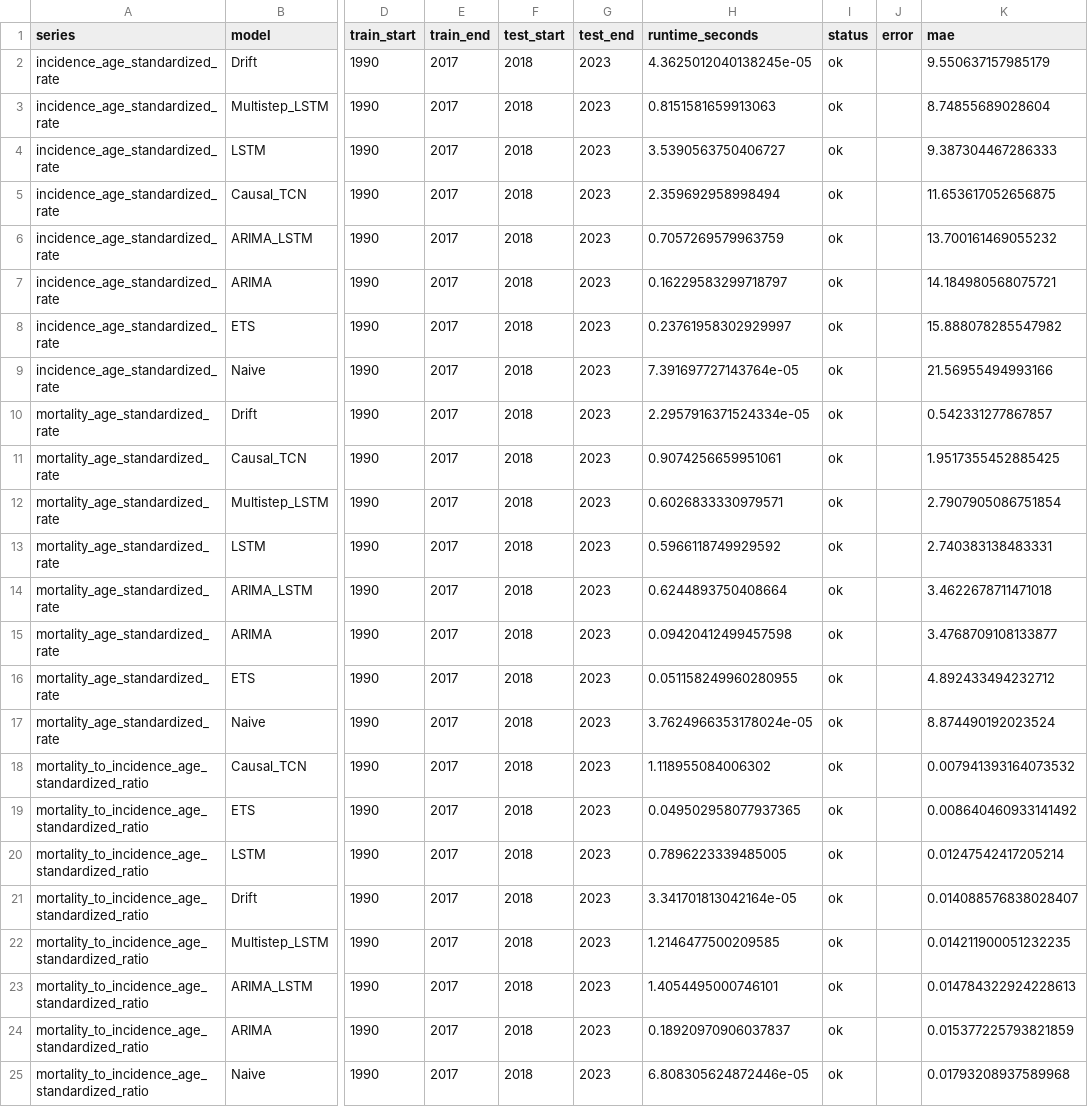
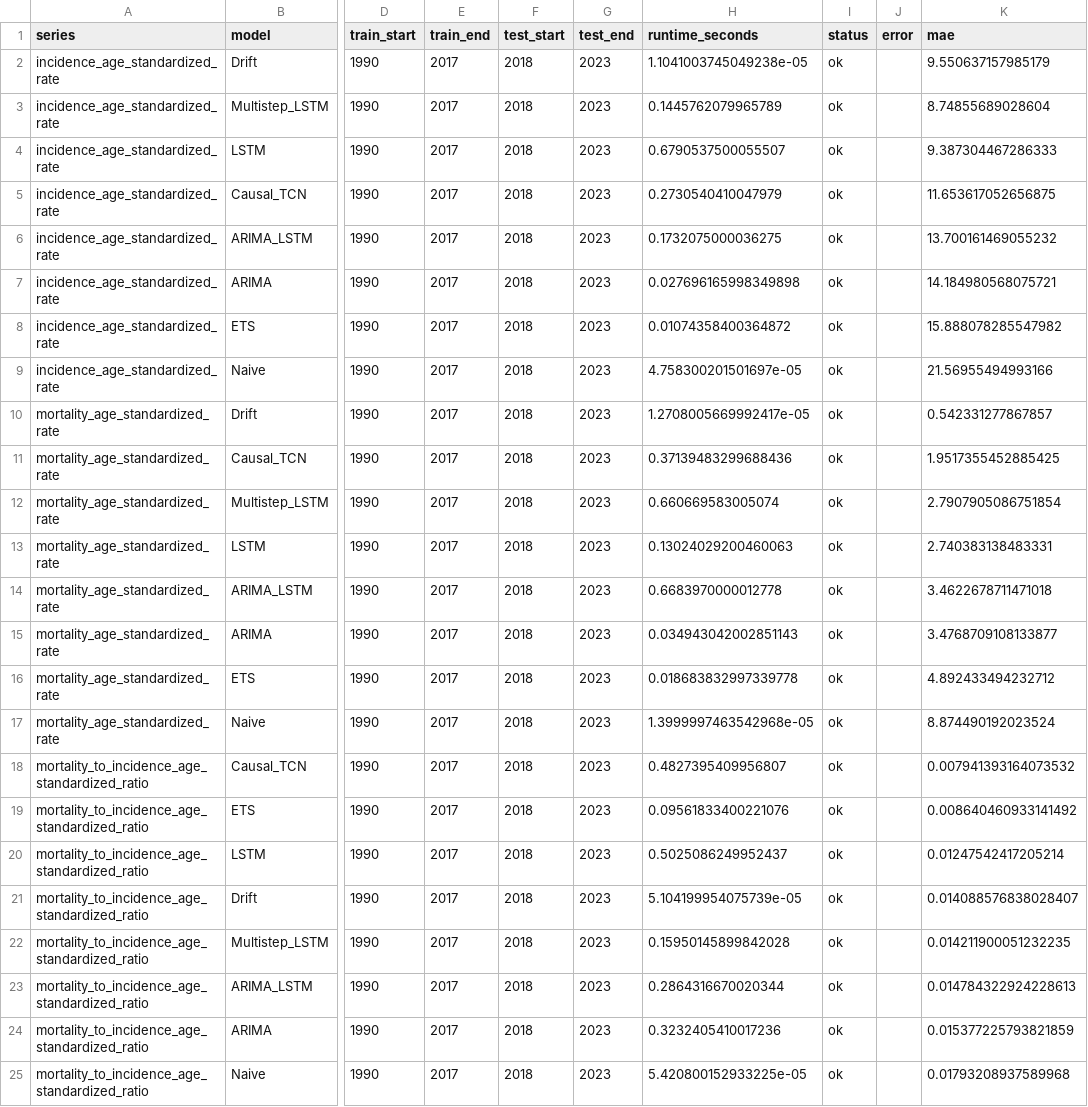
Before and after one commit to codoom1/TB_Ghana_Research, a CSV file: outputs/tables/all_model_evaluation_2018_2023.csv, drawn as a sheet; only a part is shown, gaps mark what is left out; the diff names each change by its address in the sheet, - before the commit and + after, or states it on an @@ line.

```diff
--- a/outputs/tables/all_model_evaluation_2018_2023.csv
+++ b/outputs/tables/all_model_evaluation_2018_2023.csv
-H2 (runtime_seconds): 4.3625012040138245e-05
+H2 (runtime_seconds): 1.1041003745049238e-05
-H3 (runtime_seconds): 0.8151581659913063
+H3 (runtime_seconds): 0.1445762079965789
-H4 (runtime_seconds): 3.5390563750406727
+H4 (runtime_seconds): 0.6790537500055507
-H5 (runtime_seconds): 2.359692958998494
+H5 (runtime_seconds): 0.2730540410047979
-H6 (runtime_seconds): 0.7057269579963759
+H6 (runtime_seconds): 0.1732075000036275
-H7 (runtime_seconds): 0.16229583299718797
+H7 (runtime_seconds): 0.027696165998349898
-H8 (runtime_seconds): 0.23761958302929997
+H8 (runtime_seconds): 0.01074358400364872
-H9 (runtime_seconds): 7.391697727143764e-05
+H9 (runtime_seconds): 4.758300201501697e-05
-H10 (runtime_seconds): 2.2957916371524334e-05
+H10 (runtime_seconds): 1.2708005669992417e-05
-H11 (runtime_seconds): 0.9074256659951061
+H11 (runtime_seconds): 0.37139483299688436
-H12 (runtime_seconds): 0.6026833330979571
+H12 (runtime_seconds): 0.660669583005074
-H13 (runtime_seconds): 0.5966118749929592
+H13 (runtime_seconds): 0.13024029200460063
-H14 (runtime_seconds): 0.6244893750408664
+H14 (runtime_seconds): 0.6683970000012778
-H15 (runtime_seconds): 0.09420412499457598
+H15 (runtime_seconds): 0.034943042002851143
-H16 (runtime_seconds): 0.051158249960280955
+H16 (runtime_seconds): 0.018683832997339778
-H17 (runtime_seconds): 3.7624966353178024e-05
+H17 (runtime_seconds): 1.3999997463542968e-05
-H18 (runtime_seconds): 1.118955084006302
+H18 (runtime_seconds): 0.4827395409956807
-H19 (runtime_seconds): 0.049502958077937365
+H19 (runtime_seconds): 0.09561833400221076
-H20 (runtime_seconds): 0.7896223339485005
+H20 (runtime_seconds): 0.5025086249952437
-H21 (runtime_seconds): 3.341701813042164e-05
+H21 (runtime_seconds): 5.104199954075739e-05
-H22 (runtime_seconds): 1.2146477500209585
+H22 (runtime_seconds): 0.15950145899842028
-H23 (runtime_seconds): 1.4054495000746101
+H23 (runtime_seconds): 0.2864316670020344
-H24 (runtime_seconds): 0.18920970906037837
+H24 (runtime_seconds): 0.3232405410017236
-H25 (runtime_seconds): 6.808305624872446e-05
+H25 (runtime_seconds): 5.420800152933225e-05
```
Also changed, not shown: outputs/forecasts/all_model_forecasts_2024_2030.csv, outputs/forecasts/best_model_forecasts_2024_2030_with_uncertainty.csv, 43 other files.
